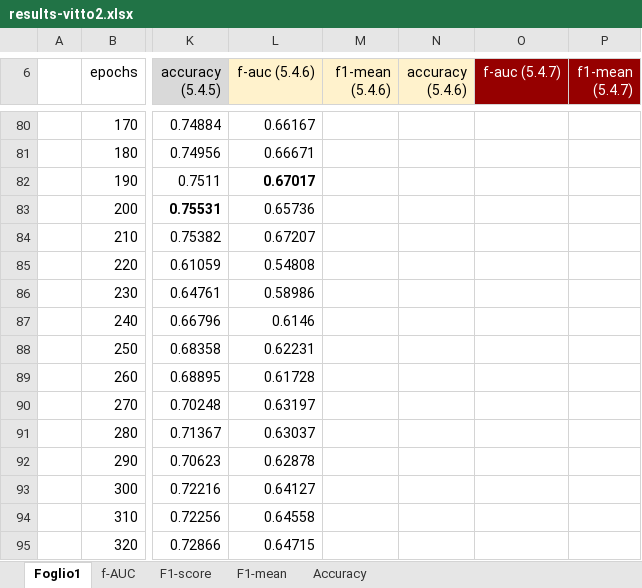
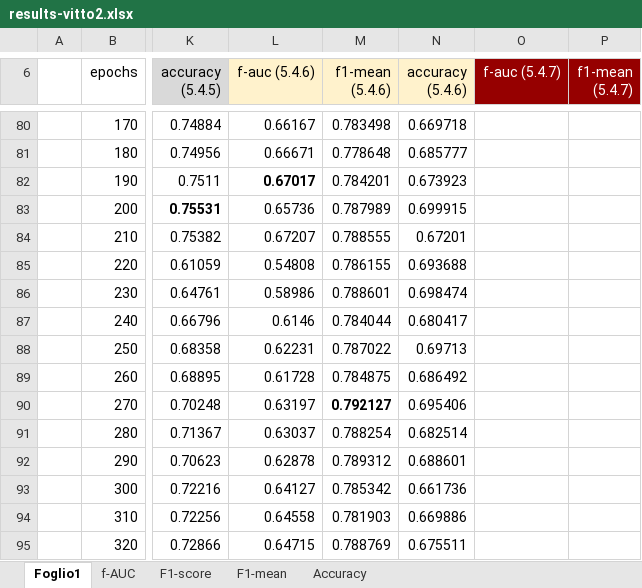
Before and after one commit to hachreak/paper10, an Excel workbook: results/results-vitto2.xlsx, sheet Foglio1, drawn as a sheet; only a part is shown, gaps mark what is left out; values as stored, in another font and other column widths than the file's, no borders; charts and pictures not drawn; the diff covers the shown part only; the diff names each change by its address in the sheet, - before the commit and + after, or states it on an @@ line.

```diff
--- a/results/results-vitto2.xlsx (sheet Foglio1)
+++ b/results/results-vitto2.xlsx (sheet Foglio1)
-M80 (f1-mean (5.4.6)): (empty)
+M80 (f1-mean (5.4.6)): 0.783498
-N80 (accuracy (5.4.6)): (empty)
+N80 (accuracy (5.4.6)): 0.669718
-M81 (f1-mean (5.4.6)): (empty)
+M81 (f1-mean (5.4.6)): 0.778648
-N81 (accuracy (5.4.6)): (empty)
+N81 (accuracy (5.4.6)): 0.685777
-M82 (f1-mean (5.4.6)): (empty)
+M82 (f1-mean (5.4.6)): 0.784201
-N82 (accuracy (5.4.6)): (empty)
+N82 (accuracy (5.4.6)): 0.673923
-M83 (f1-mean (5.4.6)): (empty)
+M83 (f1-mean (5.4.6)): 0.787989
-N83 (accuracy (5.4.6)): (empty)
+N83 (accuracy (5.4.6)): 0.699915
-M84 (f1-mean (5.4.6)): (empty)
+M84 (f1-mean (5.4.6)): 0.788555
-N84 (accuracy (5.4.6)): (empty)
+N84 (accuracy (5.4.6)): 0.67201
-M85 (f1-mean (5.4.6)): (empty)
+M85 (f1-mean (5.4.6)): 0.786155
-N85 (accuracy (5.4.6)): (empty)
+N85 (accuracy (5.4.6)): 0.693688
-M86 (f1-mean (5.4.6)): (empty)
+M86 (f1-mean (5.4.6)): 0.788601
-N86 (accuracy (5.4.6)): (empty)
+N86 (accuracy (5.4.6)): 0.698474
-M87 (f1-mean (5.4.6)): (empty)
+M87 (f1-mean (5.4.6)): 0.784044
-N87 (accuracy (5.4.6)): (empty)
+N87 (accuracy (5.4.6)): 0.680417
-M88 (f1-mean (5.4.6)): (empty)
+M88 (f1-mean (5.4.6)): 0.787022
-N88 (accuracy (5.4.6)): (empty)
+N88 (accuracy (5.4.6)): 0.69713
-M89 (f1-mean (5.4.6)): (empty)
+M89 (f1-mean (5.4.6)): 0.784875
-N89 (accuracy (5.4.6)): (empty)
+N89 (accuracy (5.4.6)): 0.686492
-M90 (f1-mean (5.4.6)): (empty)
+M90 (f1-mean (5.4.6)): 0.792127
-N90 (accuracy (5.4.6)): (empty)
+N90 (accuracy (5.4.6)): 0.695406
-M91 (f1-mean (5.4.6)): (empty)
+M91 (f1-mean (5.4.6)): 0.788254
-N91 (accuracy (5.4.6)): (empty)
+N91 (accuracy (5.4.6)): 0.682514
-M92 (f1-mean (5.4.6)): (empty)
+M92 (f1-mean (5.4.6)): 0.789312
-N92 (accuracy (5.4.6)): (empty)
+N92 (accuracy (5.4.6)): 0.688601
-M93 (f1-mean (5.4.6)): (empty)
+M93 (f1-mean (5.4.6)): 0.785342
-N93 (accuracy (5.4.6)): (empty)
+N93 (accuracy (5.4.6)): 0.661736
-M94 (f1-mean (5.4.6)): (empty)
+M94 (f1-mean (5.4.6)): 0.781903
-N94 (accuracy (5.4.6)): (empty)
+N94 (accuracy (5.4.6)): 0.669886
-M95 (f1-mean (5.4.6)): (empty)
+M95 (f1-mean (5.4.6)): 0.788769
-N95 (accuracy (5.4.6)): (empty)
+N95 (accuracy (5.4.6)): 0.675511
```
Also changed, not shown: 52 edited cells elsewhere in this sheet, charts or pictures, 8 other files.
